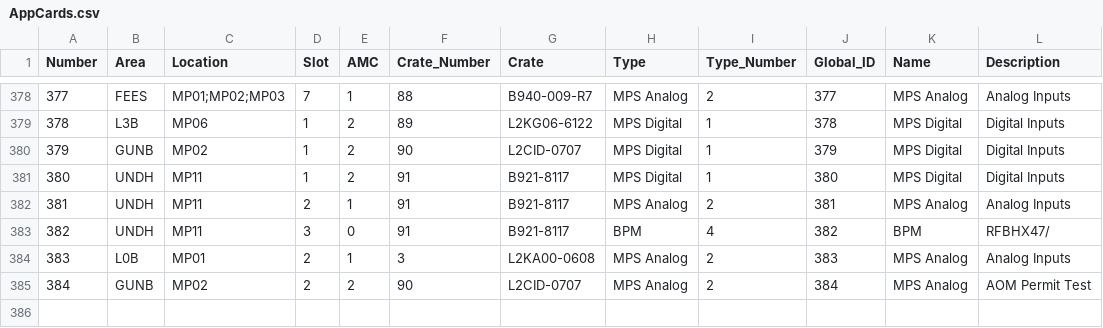
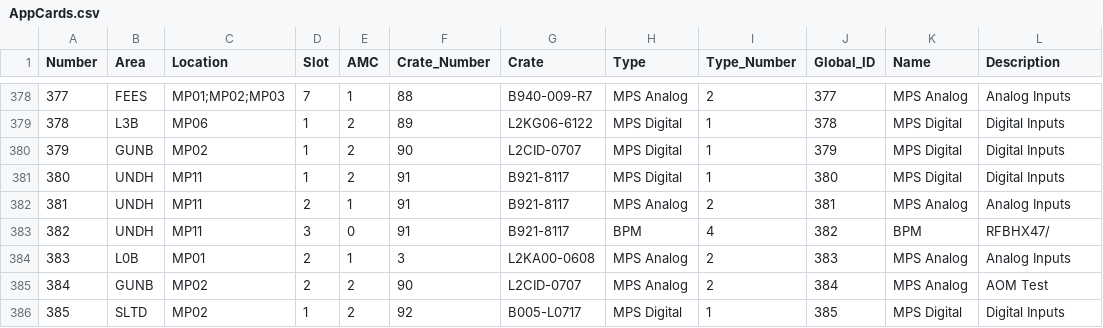
Before and after one commit to slaclab/mps_database, a CSV file: mps_database/database/seed/AppCards.csv, drawn as a sheet; only a part is shown, gaps mark what is left out.

Commit message:
new version test

```diff
--- a/mps_database/database/seed/AppCards.csv
+++ b/mps_database/database/seed/AppCards.csv
@@ -384,2 +384,3 @@ Number,Area,Location,Slot,AMC,Crate_Number,Crate,Type,Type_Number,Global_ID,Name
 383,L0B,MP01,2,1,3,L2KA00-0608,MPS Analog,2,383,MPS Analog,Analog Inputs
-384,GUNB,MP02,2,2,90,L2CID-0707,MPS Analog,2,384,MPS Analog,AOM Permit Test
+384,GUNB,MP02,2,2,90,L2CID-0707,MPS Analog,2,384,MPS Analog,AOM Test
+385,SLTD,MP02,1,2,92,B005-L0717,MPS Digital,1,385,MPS Digital,Digital Inputs
```
Also changed, not shown: mps_database/database/seed/AppTypes.csv, mps_database/database/seed/BeamDestinations.csv, 9 other files.
